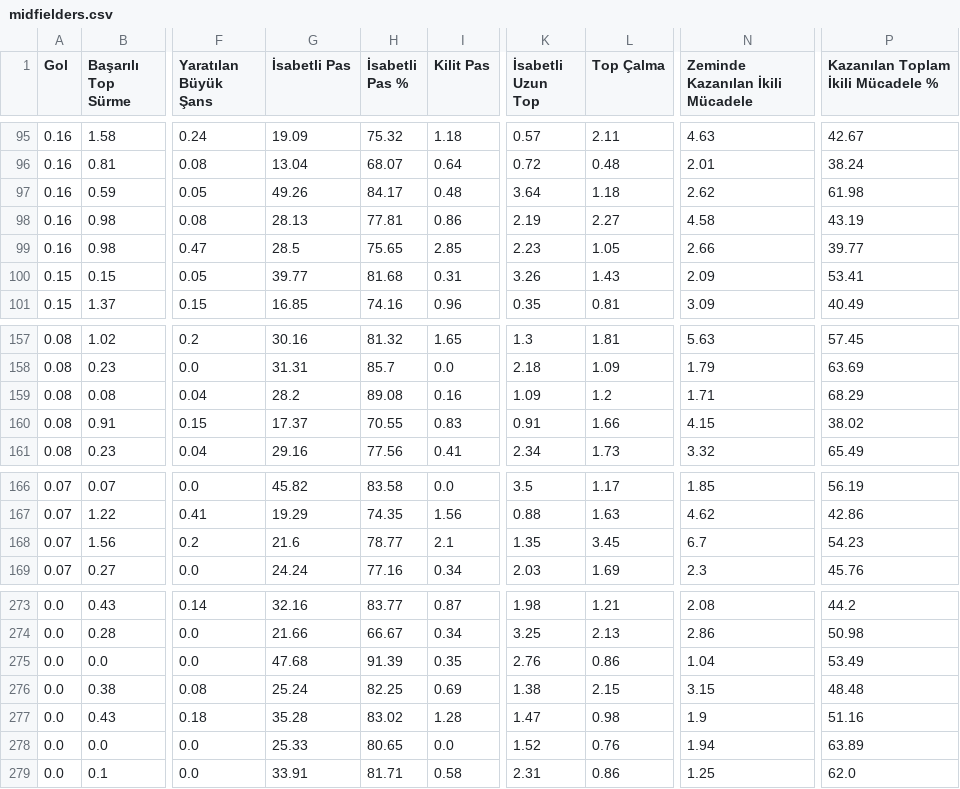
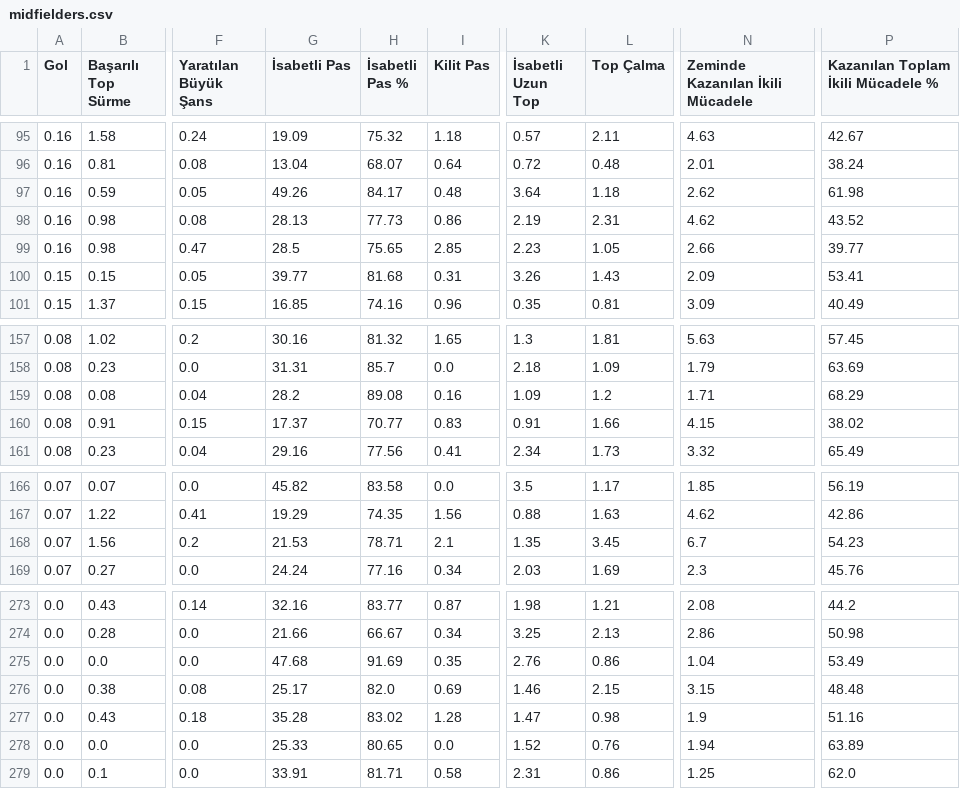
Before and after one commit to scatterradarcsv/csv_scatter_radar_15matches_per90_noPos, a CSV file: midfielders.csv, drawn as a sheet; only a part is shown, gaps mark what is left out; the diff covers the shown part only; the diff names each change by its address in the sheet, - before the commit and + after, or states it on an @@ line.

```diff
--- a/midfielders.csv
+++ b/midfielders.csv
-H98 (İsabetli Pas %): 77.81
+H98 (İsabetli Pas %): 77.73
-L98 (Top Çalma): 2.27
+L98 (Top Çalma): 2.31
-N98 (Zeminde Kazanılan İkili Mücadele): 4.58
+N98 (Zeminde Kazanılan İkili Mücadele): 4.62
-P98: 43.19
+P98: 43.52
-H160 (İsabetli Pas %): 70.55
+H160 (İsabetli Pas %): 70.77
-G168 (İsabetli Pas): 21.6
+G168 (İsabetli Pas): 21.53
-H168 (İsabetli Pas %): 78.77
+H168 (İsabetli Pas %): 78.71
-H275 (İsabetli Pas %): 91.39
+H275 (İsabetli Pas %): 91.69
-G276 (İsabetli Pas): 25.24
+G276 (İsabetli Pas): 25.17
-H276 (İsabetli Pas %): 82.25
+H276 (İsabetli Pas %): 82.0
-K276 (İsabetli Uzun Top): 1.38
+K276 (İsabetli Uzun Top): 1.46
```
Also changed, not shown: 59 edited cells elsewhere in this file.
